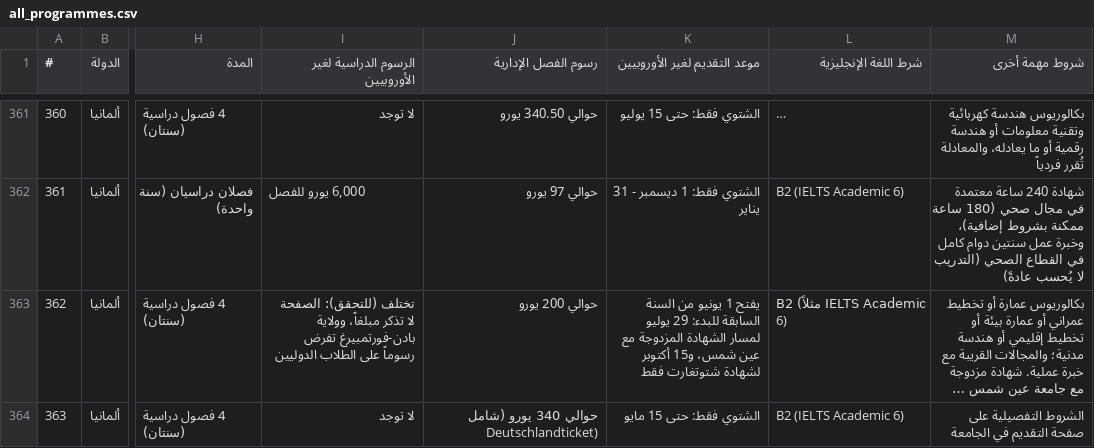
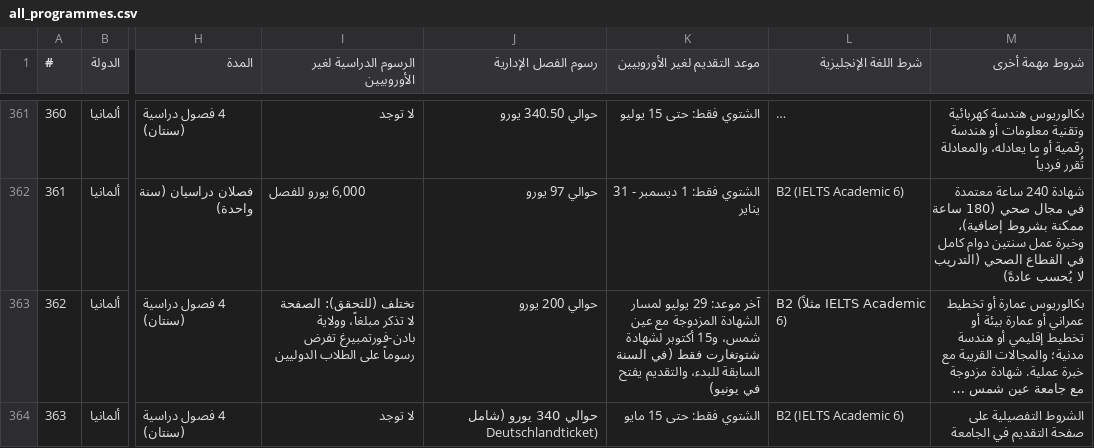
Before and after one commit to timelmallah-cpu/mynewgate, a CSV file: data/programmes/all_programmes.csv, drawn as a sheet; only a part is shown, gaps mark what is left out; long unchanged cells end in …; the diff names each change by its address in the sheet, - before the commit and + after, or states it on an @@ line.

```diff
--- a/data/programmes/all_programmes.csv
+++ b/data/programmes/all_programmes.csv
-K363 (موعد التقديم لغير الأوروبيين): يفتح 1 يونيو من السنة السابقة للبدء: 29 يوليو لمسار الشهادة المزدوجة مع عين شمس، و15 أكتوبر لشهادة شتوتغارت فقط
+K363 (موعد التقديم لغير الأوروبيين): آخر موعد: 29 يوليو لمسار الشهادة المزدوجة مع عين شمس، و15 أكتوبر لشهادة شتوتغارت فقط (في السنة السابقة للبدء، والتقديم يفتح في يونيو)
```
Also changed, not shown: data/programmes/germany.csv, 27 other files.
